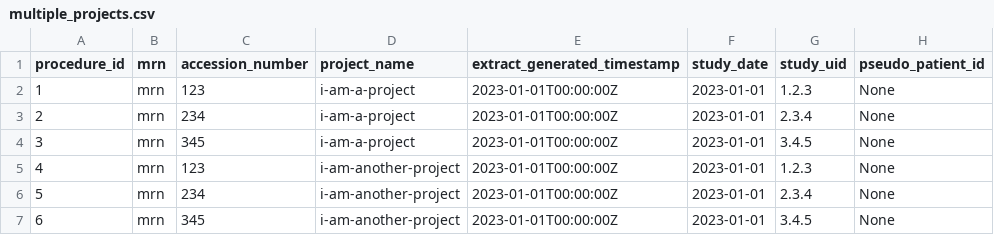
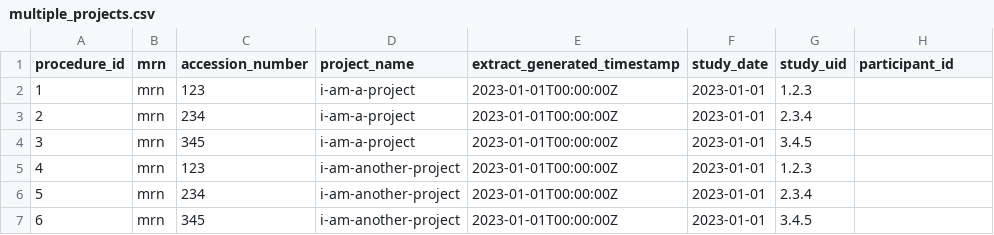
Before and after one commit to SAFEHR-data/PIXL, a CSV file: pytest-pixl/src/pytest_pixl/data/omop-resources/multiple_projects.csv, drawn as a sheet.

Commit message:
Add tests for cli to check participant_id is added to database as pseudo_patient_id

```diff
--- a/pytest-pixl/src/pytest_pixl/data/omop-resources/multiple_projects.csv
+++ b/pytest-pixl/src/pytest_pixl/data/omop-resources/multiple_projects.csv
@@ -1,7 +1,7 @@
-procedure_id,mrn,accession_number,project_name,extract_generated_timestamp,study_date,study_uid,pseudo_patient_id
-1,mrn,123,i-am-a-project,2023-01-01T00:00:00Z,2023-01-01,1.2.3,None
-2,mrn,234,i-am-a-project,2023-01-01T00:00:00Z,2023-01-01,2.3.4,None
-3,mrn,345,i-am-a-project,2023-01-01T00:00:00Z,2023-01-01,3.4.5,None
-4,mrn,123,i-am-another-project,2023-01-01T00:00:00Z,2023-01-01,1.2.3,None
-5,mrn,234,i-am-another-project,2023-01-01T00:00:00Z,2023-01-01,2.3.4,None
-6,mrn,345,i-am-another-project,2023-01-01T00:00:00Z,2023-01-01,3.4.5,None
+procedure_id,mrn,accession_number,project_name,extract_generated_timestamp,study_date,study_uid,participant_id
+1,mrn,123,i-am-a-project,2023-01-01T00:00:00Z,2023-01-01,1.2.3,
+2,mrn,234,i-am-a-project,2023-01-01T00:00:00Z,2023-01-01,2.3.4,
+3,mrn,345,i-am-a-project,2023-01-01T00:00:00Z,2023-01-01,3.4.5,
+4,mrn,123,i-am-another-project,2023-01-01T00:00:00Z,2023-01-01,1.2.3,
+5,mrn,234,i-am-another-project,2023-01-01T00:00:00Z,2023-01-01,2.3.4,
+6,mrn,345,i-am-another-project,2023-01-01T00:00:00Z,2023-01-01,3.4.5,
```
Also changed, not shown: pytest-pixl/src/pytest_pixl/data/omop-resources/batch_input.csv, pytest-pixl/src/pytest_pixl/data/omop-resources/duplicate_input.csv, 4 other files.
